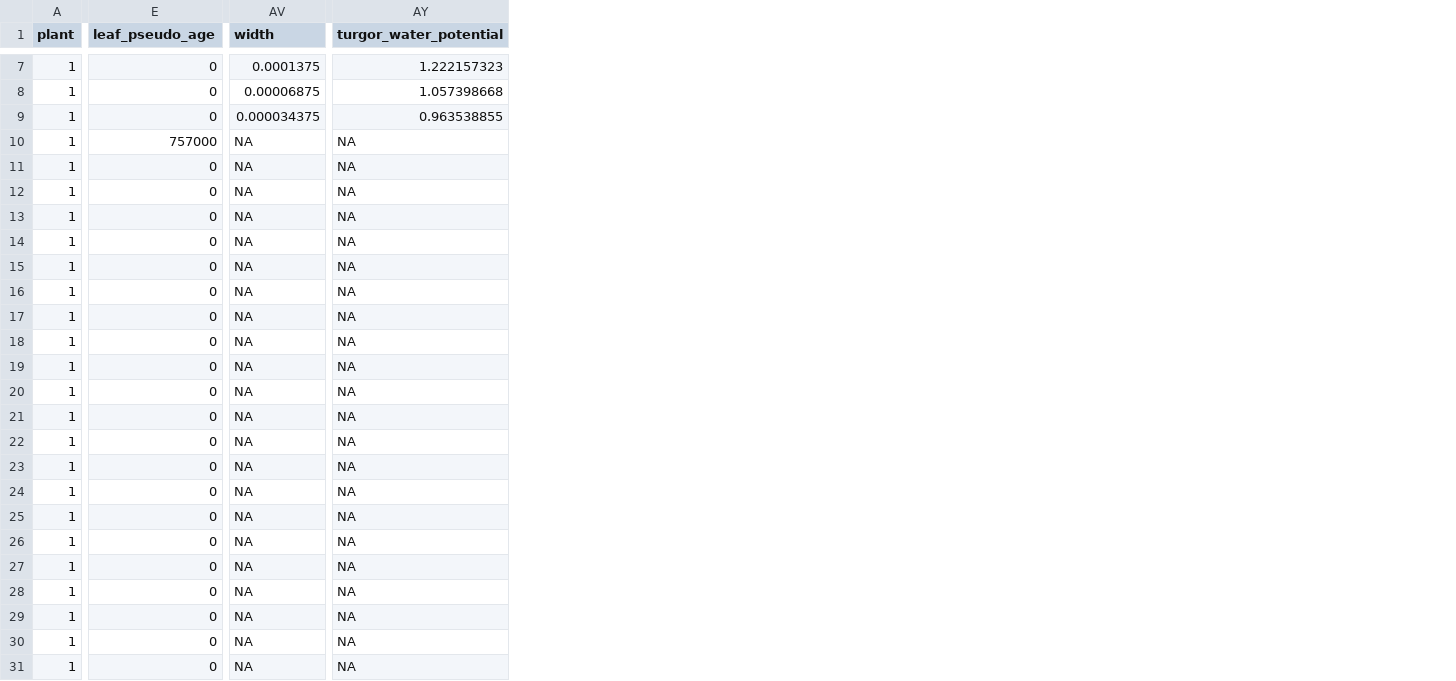
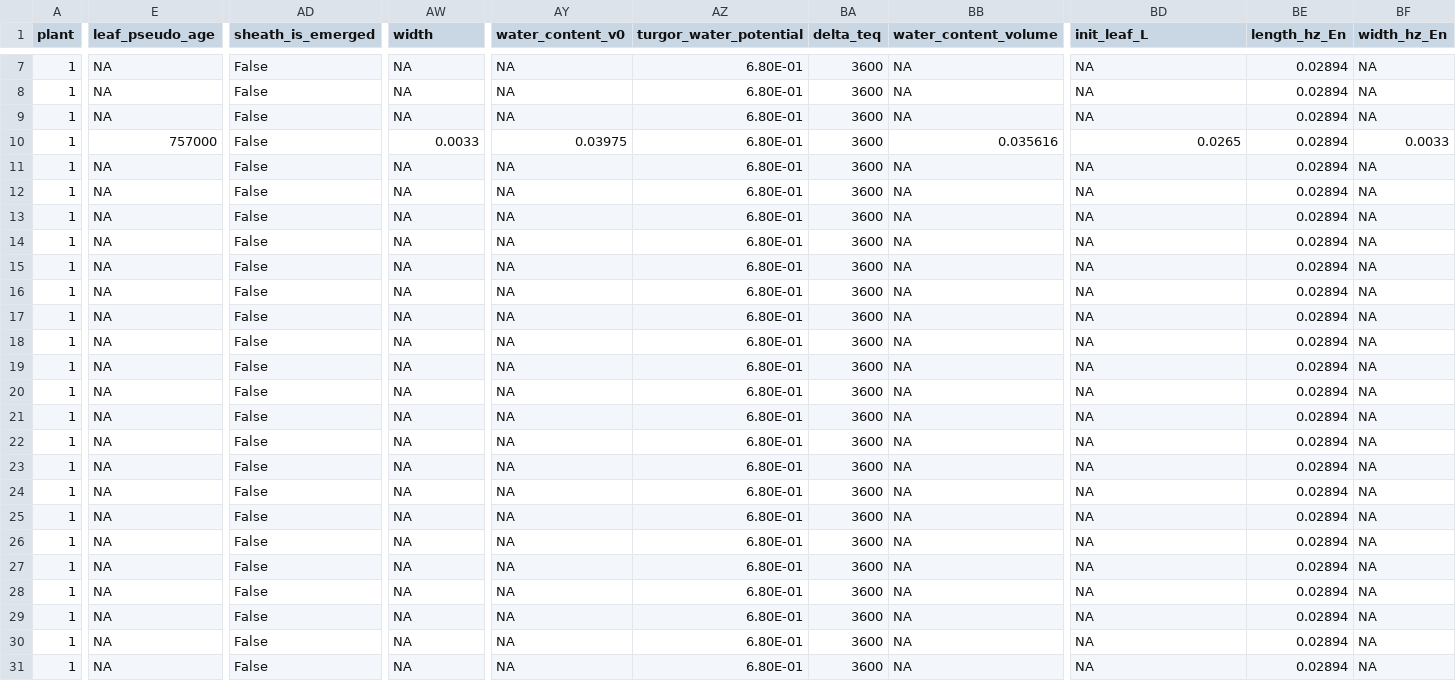
Before and after one commit to victoriaacker/fspm-wheat, a CSV file: example/Vegetative_stages/inputs/hiddenzones_initial_state.csv, drawn as a sheet; only a part is shown, gaps mark what is left out; addresses are those after the commit; the diff covers the shown part only; the diff names each change by its address in the sheet, - before the commit and + after, or states it on an @@ line.

Commit message:
Inputs file update

```diff
--- a/example/Vegetative_stages/inputs/hiddenzones_initial_state.csv
+++ b/example/Vegetative_stages/inputs/hiddenzones_initial_state.csv
+column AD (sheath_is_emerged), rows 7-31: all False
+column AY (water_content_v0), rows 7-31: NA | NA | NA | 0.03975 | NA | NA | NA | NA | NA | NA | NA | NA | NA | NA | NA | NA | NA | NA | NA | NA | NA | NA | NA | NA | NA
+column AZ (turgor_water_potential), rows 7-31: all 6.80E-01
+column BA (delta_teq), rows 7-31: all 3600
+column BB (water_content_volume), rows 7-31: NA | NA | NA | 0.035616 | NA | NA | NA | NA | NA | NA | NA | NA | NA | NA | NA | NA | NA | NA | NA | NA | NA | NA | NA | NA | NA
+column BE (length_hz_En), rows 7-31: all 0.02894
+column BF (width_hz_En), rows 7-31: NA | NA | NA | 0.0033 | NA | NA | NA | NA | NA | NA | NA | NA | NA | NA | NA | NA | NA | NA | NA | NA | NA | NA | NA | NA | NA
-BD1: turgor_water_potential
+BD1: init_leaf_L
-E7:E9 (leaf_pseudo_age): 0
+E7:E9 (leaf_pseudo_age): NA
-AW7 (width): 0.0001375
+AW7 (width): NA
-BD7 (init_leaf_L): 1.222157323
+BD7 (init_leaf_L): NA
-AW8 (width): 0.00006875
+AW8 (width): NA
-BD8 (init_leaf_L): 1.057398668
+BD8 (init_leaf_L): NA
-AW9 (width): 0.000034375
+AW9 (width): NA
-BD9 (init_leaf_L): 0.963538855
+BD9 (init_leaf_L): NA
-AW10 (width): NA
+AW10 (width): 0.0033
-BD10 (init_leaf_L): NA
+BD10 (init_leaf_L): 0.0265
-E11:E31 (leaf_pseudo_age): 0
+E11:E31 (leaf_pseudo_age): NA
```
Also changed, not shown: 34 edited cells elsewhere in this file, example/Vegetative_stages/inputs/elements_initial_state.csv, example/Vegetative_stages/inputs/organs_initial_state.csv, 4 other files.
